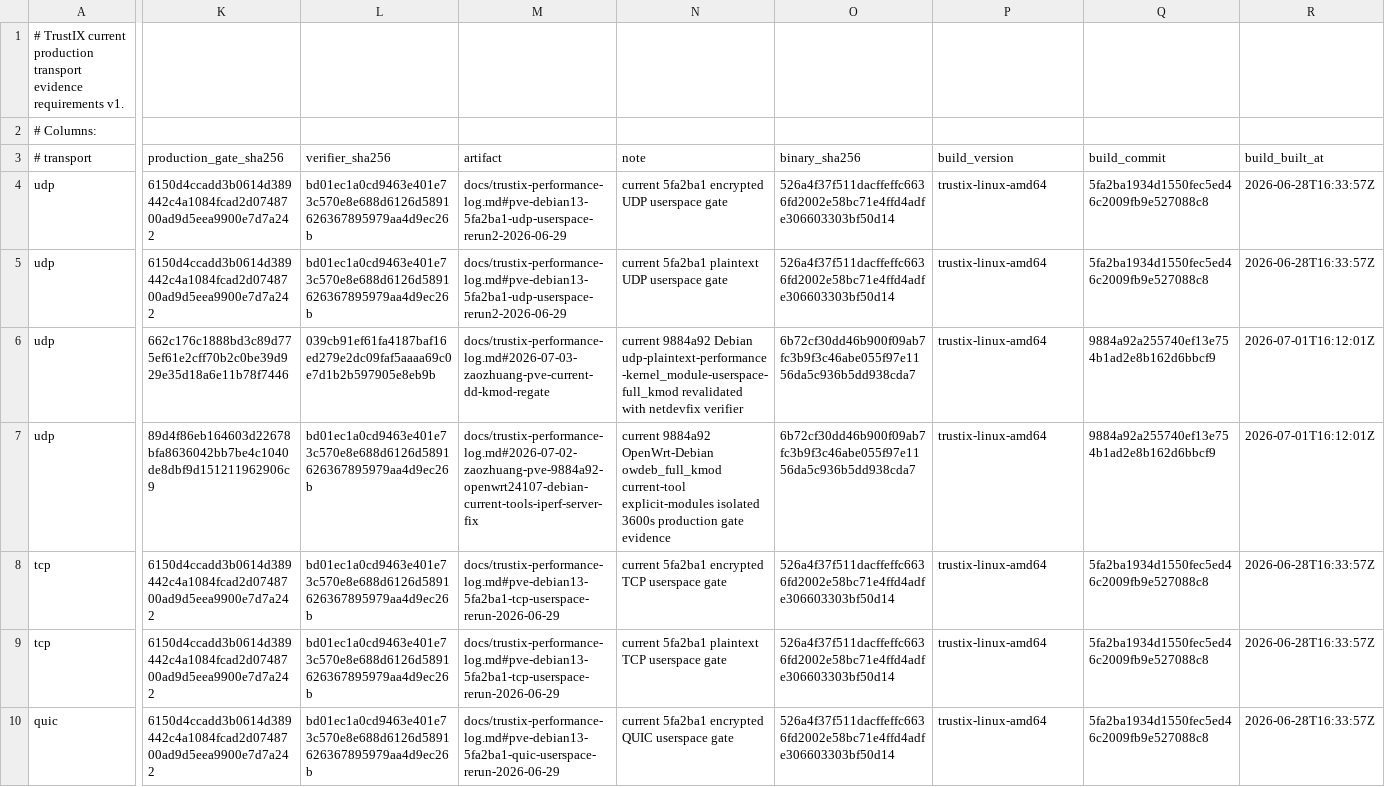
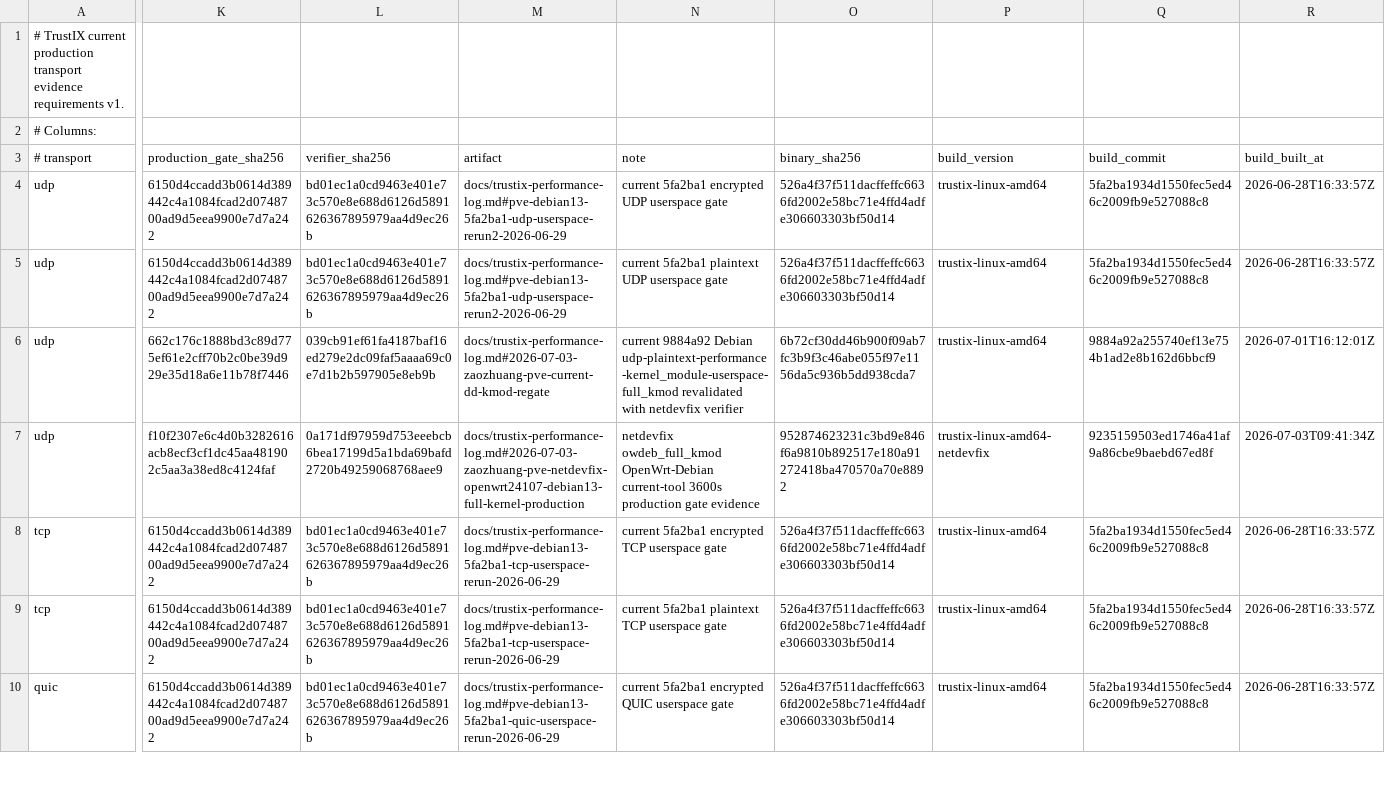
Before and after one commit to Unicode01/TrustIX, a TSV file: scripts/production-transport-current-evidence.tsv, drawn as a sheet; only a part is shown, gaps mark what is left out; the diff covers the shown part only; the diff names each change by its address in the sheet, - before the commit and + after, or states it on an @@ line.

```diff
--- a/scripts/production-transport-current-evidence.tsv
+++ b/scripts/production-transport-current-evidence.tsv
-K7 (production_gate_sha256): 89d4f86eb164603d22678bfa8636042bb7be4c1040de8dbf9d151211962906c9
+K7 (production_gate_sha256): f10f2307e6c4d0b3282616acb8ecf3cf1dc45aa481902c5aa3a38ed8c4124faf
-L7 (verifier_sha256): bd01ec1a0cd9463e401e73c570e8e688d6126d5891626367895979aa4d9ec26b
+L7 (verifier_sha256): 0a171df97959d753eeebcb6bea17199d5a1bda69bafd2720b49259068768aee9
-M7 (artifact): docs/trustix-performance-log.md#2026-07-02-zaozhuang-pve-9884a92-openwrt24107-debian-current-tools-iperf-server-fix
+M7 (artifact): docs/trustix-performance-log.md#2026-07-03-zaozhuang-pve-netdevfix-openwrt24107-debian13-full-kernel-production
-N7 (note): current 9884a92 OpenWrt-Debian owdeb_full_kmod current-tool explicit-modules isolated 3600s production…
+N7 (note): netdevfix owdeb_full_kmod OpenWrt-Debian current-tool 3600s production…
-O7 (binary_sha256): 6b72cf30dd46b900f09ab7fc3b9f3c46abe055f97e1156da5c936b5dd938cda7
+O7 (binary_sha256): 952874623231c3bd9e846f6a9810b892517e180a91272418ba470570a70e8892
-P7 (build_version): trustix-linux-amd64
+P7 (build_version): trustix-linux-amd64-netdevfix
-Q7 (build_commit): 9884a92a255740ef13e754b1ad2e8b162d6bbcf9
+Q7 (build_commit): 9235159503ed1746a41af9a86cbe9baebd67ed8f
-R7 (build_built_at): 2026-07-01T16:12:01Z
+R7 (build_built_at): 2026-07-03T09:41:34Z
```
Also changed, not shown: 10 edited cells elsewhere in this file, scripts/production-transport-evidence.tsv, 3 other files.
